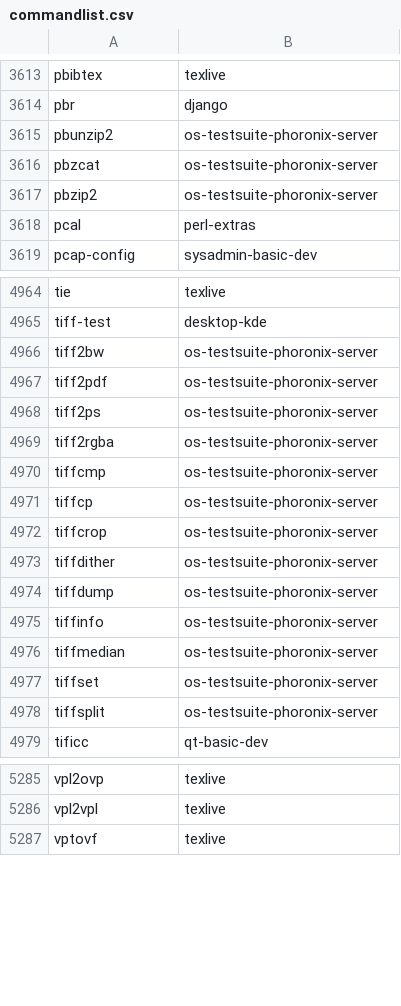
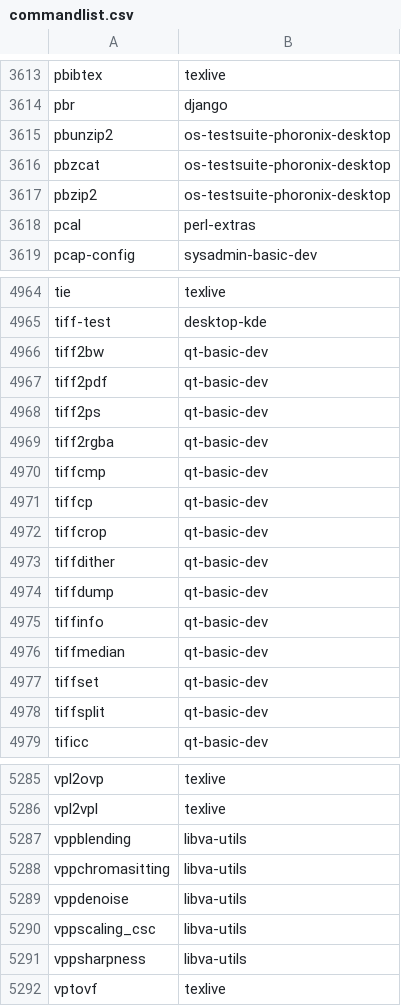
Before and after one commit to lebensterben/cnf, a CSV file: commandlist.csv, drawn as a sheet; only a part is shown, gaps mark what is left out; the diff covers the shown part only.

Commit message:
update command list for 27610

```diff
--- a/commandlist.csv
+++ b/commandlist.csv
@@ -3614,5 +3614,5 @@ pbibtex	texlive
 pbr	django
-pbunzip2	os-testsuite-phoronix-server
-pbzcat	os-testsuite-phoronix-server
-pbzip2	os-testsuite-phoronix-server
+pbunzip2	os-testsuite-phoronix-desktop
+pbzcat	os-testsuite-phoronix-desktop
+pbzip2	os-testsuite-phoronix-desktop
 pcal	perl-extras
@@ -4965,15 +4965,15 @@ tie	texlive
 tiff-test	desktop-kde
-tiff2bw	os-testsuite-phoronix-server
-tiff2pdf	os-testsuite-phoronix-server
-tiff2ps	os-testsuite-phoronix-server
-tiff2rgba	os-testsuite-phoronix-server
-tiffcmp	os-testsuite-phoronix-server
-tiffcp	os-testsuite-phoronix-server
-tiffcrop	os-testsuite-phoronix-server
-tiffdither	os-testsuite-phoronix-server
-tiffdump	os-testsuite-phoronix-server
-tiffinfo	os-testsuite-phoronix-server
-tiffmedian	os-testsuite-phoronix-server
-tiffset	os-testsuite-phoronix-server
-tiffsplit	os-testsuite-phoronix-server
+tiff2bw	qt-basic-dev
+tiff2pdf	qt-basic-dev
+tiff2ps	qt-basic-dev
+tiff2rgba	qt-basic-dev
+tiffcmp	qt-basic-dev
+tiffcp	qt-basic-dev
+tiffcrop	qt-basic-dev
+tiffdither	qt-basic-dev
+tiffdump	qt-basic-dev
+tiffinfo	qt-basic-dev
+tiffmedian	qt-basic-dev
+tiffset	qt-basic-dev
+tiffsplit	qt-basic-dev
 tificc	qt-basic-dev
@@ -5286,2 +5286,7 @@ vpl2ovp	texlive
 vpl2vpl	texlive
+vppblending	libva-utils
+vppchromasitting	libva-utils
+vppdenoise	libva-utils
+vppscaling_csc	libva-utils
+vppsharpness	libva-utils
 vptovf	texlive
```
Also changed, not shown: 2 added rows, 2 removed rows and 25 edited cells elsewhere in this file, 2 other files.
